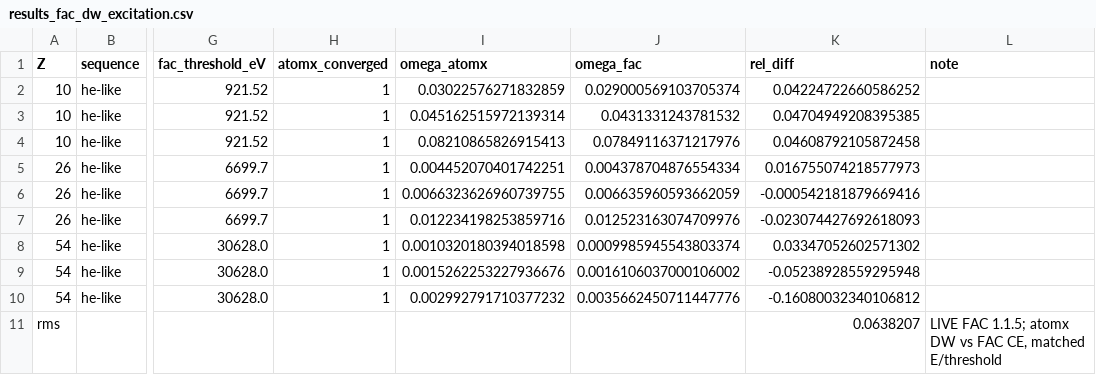
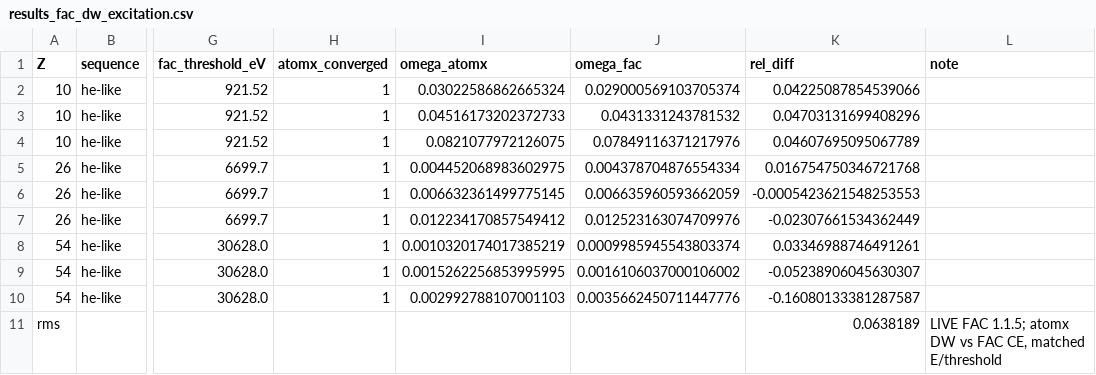
Before and after one commit to zezhong-zhang/atomx, a CSV file: benchmarks/results_fac_dw_excitation.csv, drawn as a sheet; only a part is shown, gaps mark what is left out; the diff names each change by its address in the sheet, - before the commit and + after, or states it on an @@ line.

```diff
--- a/benchmarks/results_fac_dw_excitation.csv
+++ b/benchmarks/results_fac_dw_excitation.csv
-I2 (omega_atomx): 0.03022576271832859
+I2 (omega_atomx): 0.03022586862665324
-K2 (rel_diff): 0.04224722660586252
+K2 (rel_diff): 0.04225087854539066
-I3 (omega_atomx): 0.045162515972139314
+I3 (omega_atomx): 0.04516173202372733
-K3 (rel_diff): 0.04704949208395385
+K3 (rel_diff): 0.04703131699408296
-I4 (omega_atomx): 0.08210865826915413
+I4 (omega_atomx): 0.0821077972126075
-K4 (rel_diff): 0.04608792105872458
+K4 (rel_diff): 0.04607695095067789
-I5 (omega_atomx): 0.004452070401742251
+I5 (omega_atomx): 0.004452068983602975
-K5 (rel_diff): 0.016755074218577973
+K5 (rel_diff): 0.016754750346721768
-I6 (omega_atomx): 0.0066323626960739755
+I6 (omega_atomx): 0.006632361499775145
-K6 (rel_diff): -0.000542181879669416
+K6 (rel_diff): -0.0005423621548253553
-I7 (omega_atomx): 0.012234198253859716
+I7 (omega_atomx): 0.012234170857549412
-K7 (rel_diff): -0.023074427692618093
+K7 (rel_diff): -0.02307661534362449
-I8 (omega_atomx): 0.0010320180394018598
+I8 (omega_atomx): 0.0010320174017385219
-K8 (rel_diff): 0.03347052602571302
+K8 (rel_diff): 0.03346988746491261
-I9 (omega_atomx): 0.0015262253227936676
+I9 (omega_atomx): 0.0015262256853995995
-K9 (rel_diff): -0.05238928559295948
+K9 (rel_diff): -0.05238906045630307
-I10 (omega_atomx): 0.002992791710377232
+I10 (omega_atomx): 0.002992788107001103
-K10 (rel_diff): -0.16080032340106812
+K10 (rel_diff): -0.16080133381287587
-K11 (rel_diff): 0.0638207
+K11 (rel_diff): 0.0638189
```
Also changed, not shown: benchmarks/results_fac_dw_eii.csv, 2 other files.
